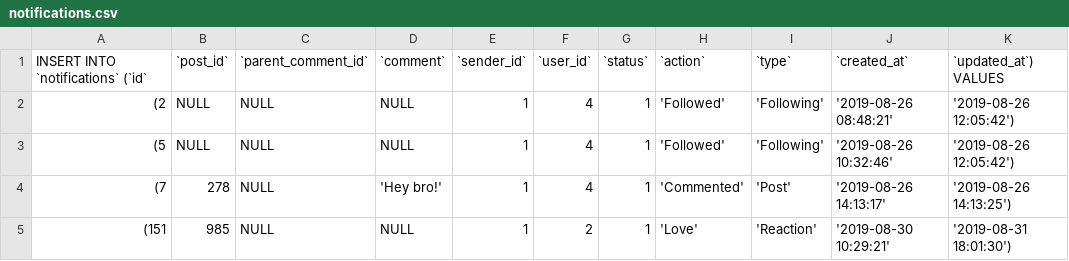
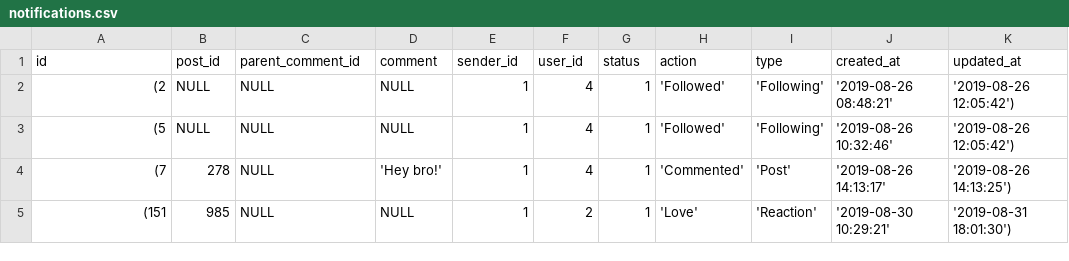
Before and after one commit to hngi/Team-Go, a CSV file: notifications.csv, drawn as a sheet; only a part is shown; removed rows and columns are numbered as before the commit, all else as after; the diff names each change by its address in the sheet, - before the commit and + after, or states it on an @@ line.

```diff
--- a/notifications.csv
+++ b/notifications.csv
-row 1: INSERT INTO `notifications` (`id` | `post_id` | `parent_comment_id` | `comment` | `sender_id` | `user_id` | `status` | `action` | `type` | `created_at` | `updated_at`) VALUES
+row 1: id | post_id | parent_comment_id | comment | sender_id | user_id | status | action | type | created_at | updated_at
```
Also changed, not shown: following.csv, posts.csv, 2 other files.
